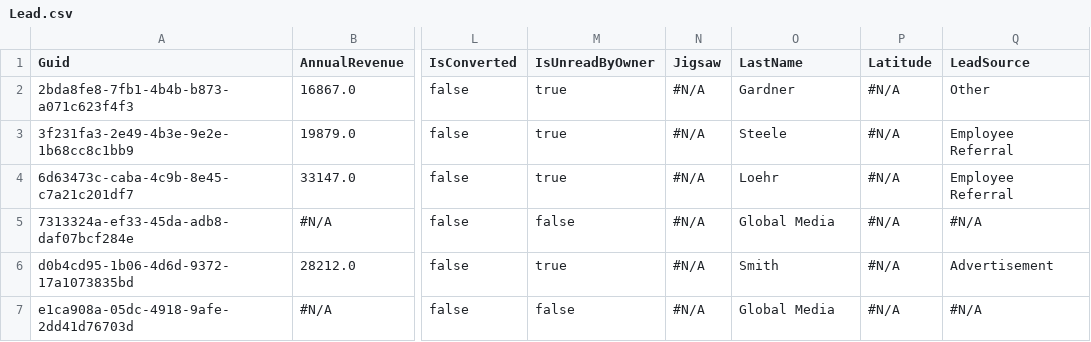
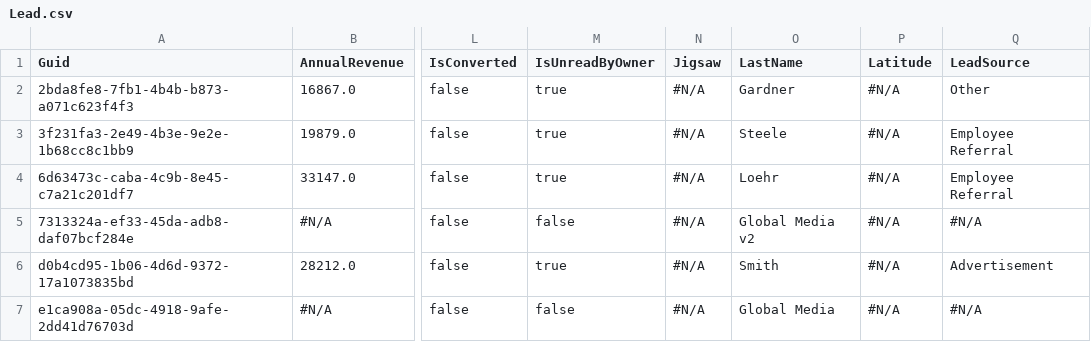
Before and after one commit to prodlytestuser/20210614-2, a CSV file: Lead.csv, drawn as a sheet; only a part is shown, gaps mark what is left out; the diff names each change by its address in the sheet, - before the commit and + after, or states it on an @@ line.

Commit message:
Saved changes from the managed instance to the repository branch

```diff
--- a/Lead.csv
+++ b/Lead.csv
-O5 (LastName): Global Media
+O5 (LastName): Global Media v2
```
